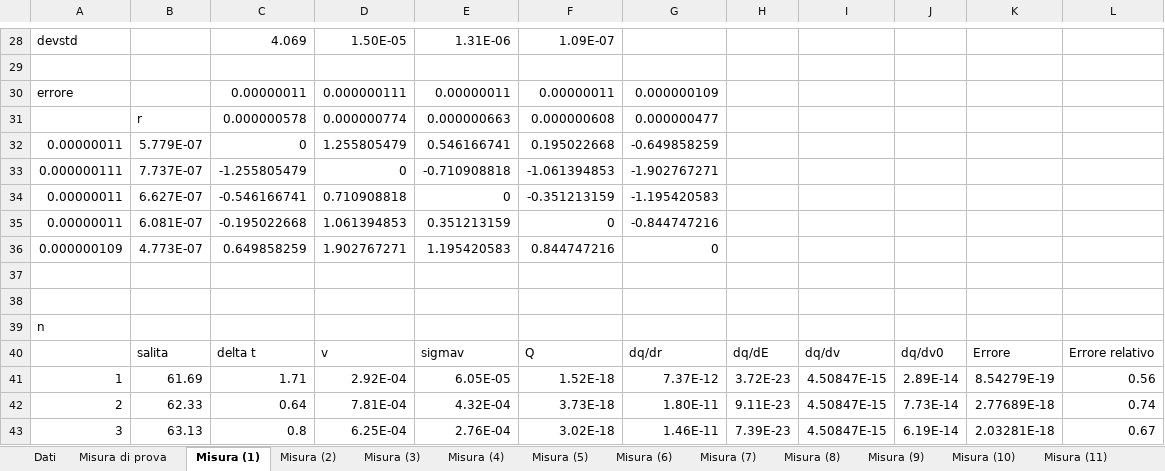
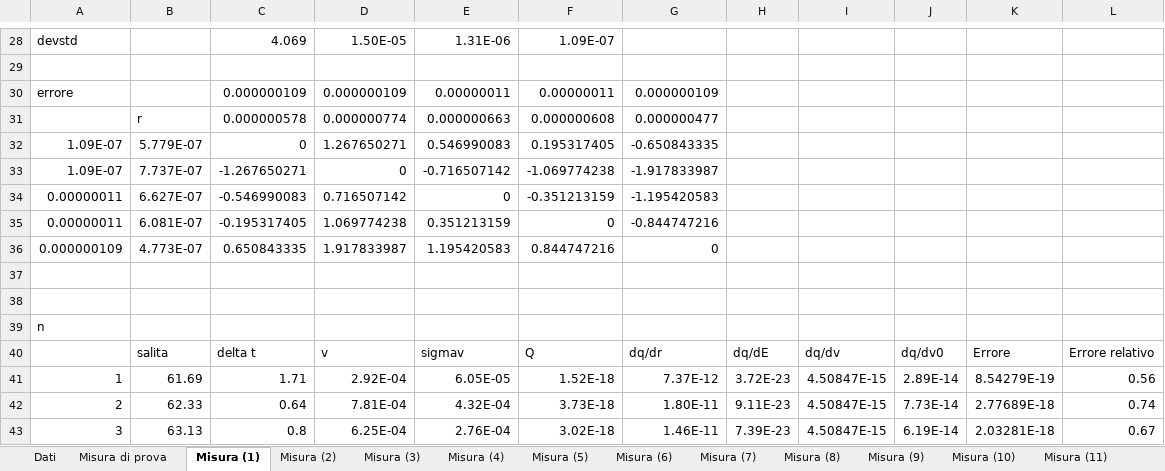
Before and after one commit to davep96/Laboratorio-di-Ottica-Elettronica-e-Fisica-Moderna, an Excel workbook: Analysis/Excel/New Analysis.xlsx, sheet Misura (1), drawn as a sheet; only a part is shown, gaps mark what is left out; values as stored, in another font and other column widths than the file's, no borders; charts and pictures and conditional formats not drawn; removed rows and columns are numbered as before the commit, all else as after; the diff names each change by its address in the sheet, - before the commit and + after, or states it on an @@ line.

```diff
--- a/Analysis/Excel/New Analysis.xlsx (sheet Misura (1))
+++ b/Analysis/Excel/New Analysis.xlsx (sheet Misura (1))
-C30: 0.00000011
+C30: 0.000000109
-D30: 0.000000111
+D30: 0.000000109
-row 32: 0.00000011 | 5.779E-07 | 0 | 1.255805479 | 0.546166741 | 0.195022668 | -0.649858259
-row 33: 0.000000111 | 7.737E-07 | -1.255805479 | 0 | -0.710908818 | -1.061394853 | -1.902767271
+row 32: 1.09E-07 | 5.779E-07 | 0 | 1.267650271 | 0.546990083 | 0.195317405 | -0.650843335
+row 33: 1.09E-07 | 7.737E-07 | -1.267650271 | 0 | -0.716507142 | -1.069774238 | -1.917833987
-C34: -0.546166741
+C34: -0.546990083
-D34: 0.710908818
+D34: 0.716507142
-C35: -0.195022668
+C35: -0.195317405
-D35: 1.061394853
+D35: 1.069774238
-C36: 0.649858259
+C36: 0.650843335
-D36: 1.902767271
+D36: 1.917833987
```
Also changed, not shown: sheet Sheet1, 20 other files.
